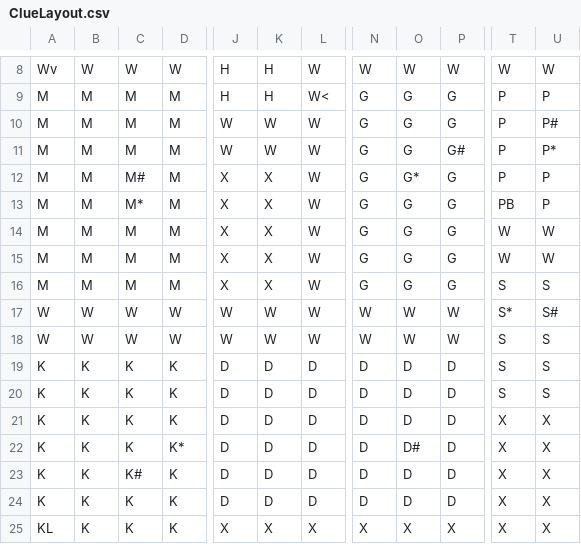
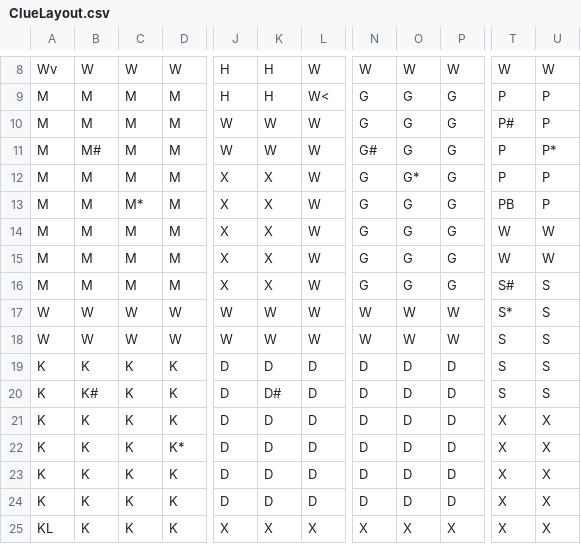
Before and after one commit to literaryverses/Clue, a CSV file: data/ClueLayout.csv, drawn as a sheet; only a part is shown, gaps mark what is left out; the diff names each change by its address in the sheet, - before the commit and + after, or states it on an @@ line.

Commit message:
Changed where room labels are

```diff
--- a/data/ClueLayout.csv
+++ b/data/ClueLayout.csv
-T10: P
+T10: P#
-U10: P#
+U10: P
-B11: M
+B11: M#
-N11: G
+N11: G#
-P11: G#
+P11: G
-C12: M#
+C12: M
-T16: S
+T16: S#
-U17: S#
+U17: S
-B20: K
+B20: K#
-K20: D
+K20: D#
-O22: D#
+O22: D
-C23: K#
+C23: K
```
